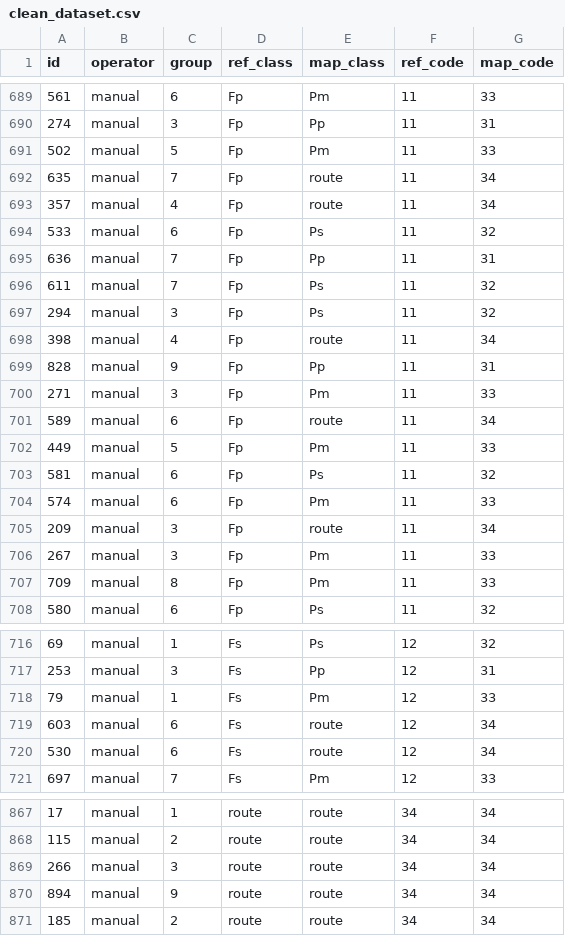
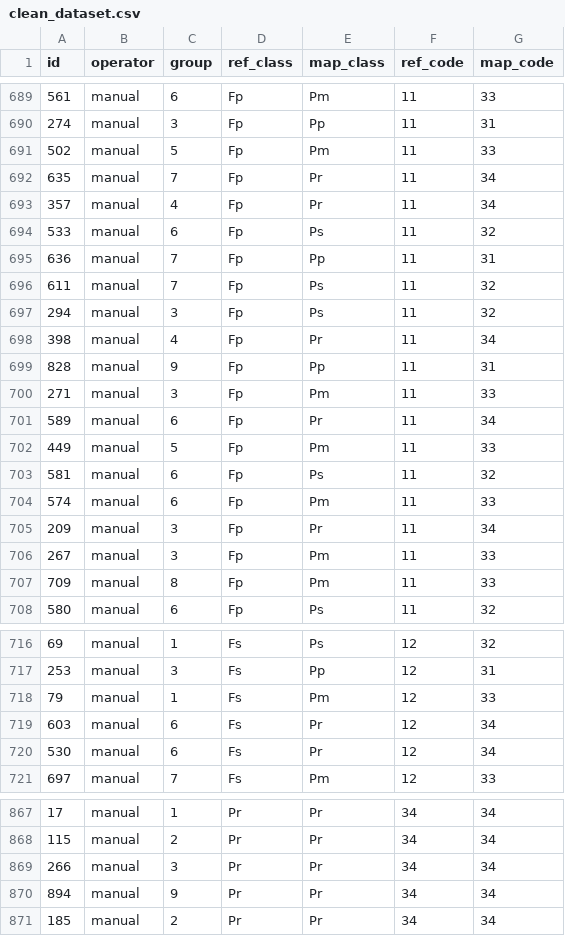
Before and after one commit to lecrabe/accuracy_assessment, a CSV file: data/clean_dataset.csv, drawn as a sheet; only a part is shown, gaps mark what is left out; the diff covers the shown part only.

```diff
--- a/data/clean_dataset.csv
+++ b/data/clean_dataset.csv
@@ -691,4 +691,4 @@ id,operator,group,ref_class,map_class,ref_code,map_code
 502,manual,5,Fp,Pm,11,33
-635,manual,7,Fp,route,11,34
-357,manual,4,Fp,route,11,34
+635,manual,7,Fp,Pr,11,34
+357,manual,4,Fp,Pr,11,34
 533,manual,6,Fp,Ps,11,32
@@ -697,6 +697,6 @@ id,operator,group,ref_class,map_class,ref_code,map_code
 294,manual,3,Fp,Ps,11,32
-398,manual,4,Fp,route,11,34
+398,manual,4,Fp,Pr,11,34
 828,manual,9,Fp,Pp,11,31
 271,manual,3,Fp,Pm,11,33
-589,manual,6,Fp,route,11,34
+589,manual,6,Fp,Pr,11,34
 449,manual,5,Fp,Pm,11,33
@@ -704,3 +704,3 @@ id,operator,group,ref_class,map_class,ref_code,map_code
 574,manual,6,Fp,Pm,11,33
-209,manual,3,Fp,route,11,34
+209,manual,3,Fp,Pr,11,34
 267,manual,3,Fp,Pm,11,33
@@ -718,4 +718,4 @@ id,operator,group,ref_class,map_class,ref_code,map_code
 79,manual,1,Fs,Pm,12,33
-603,manual,6,Fs,route,12,34
-530,manual,6,Fs,route,12,34
+603,manual,6,Fs,Pr,12,34
+530,manual,6,Fs,Pr,12,34
 697,manual,7,Fs,Pm,12,33
@@ -867,5 +867,5 @@ id,operator,group,ref_class,map_class,ref_code,map_code
-17,manual,1,route,route,34,34
-115,manual,2,route,route,34,34
-266,manual,3,route,route,34,34
-894,manual,9,route,route,34,34
-185,manual,2,route,route,34,34
+17,manual,1,Pr,Pr,34,34
+115,manual,2,Pr,Pr,34,34
+266,manual,3,Pr,Pr,34,34
+894,manual,9,Pr,Pr,34,34
+185,manual,2,Pr,Pr,34,34
```
Also changed, not shown: 64 edited cells elsewhere in this file, 3 other files.
